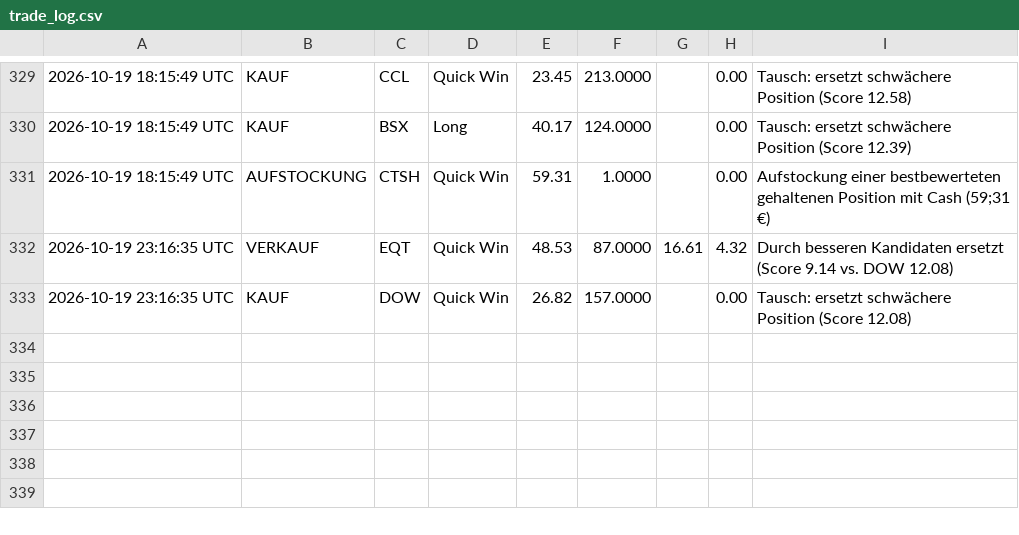
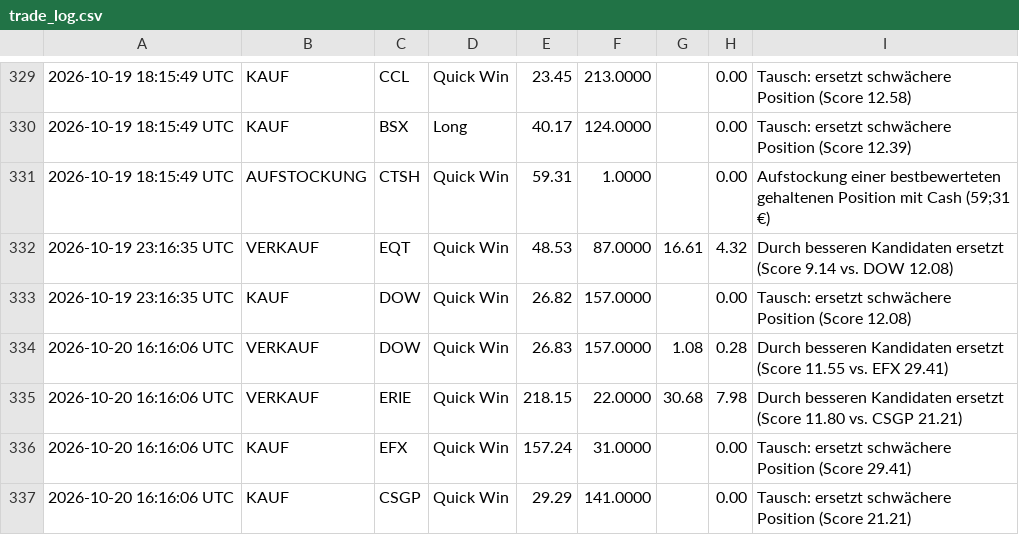
Before and after one commit to heyneca-stack/quantflow-dashboard, a CSV file: trade_log.csv, drawn as a sheet; only a part is shown, gaps mark what is left out.

```diff
--- a/trade_log.csv
+++ b/trade_log.csv
@@ -333 +333,5 @@
 2026-10-19 23:16:35 UTC,KAUF,DOW,Quick Win,26.82,157.0000,,0.00,Tausch: ersetzt schwächere Position (Score 12.08)
+2026-10-20 16:16:06 UTC,VERKAUF,DOW,Quick Win,26.83,157.0000,1.08,0.28,Durch besseren Kandidaten ersetzt (Score 11.55 vs. EFX 29.41)
+2026-10-20 16:16:06 UTC,VERKAUF,ERIE,Quick Win,218.15,22.0000,30.68,7.98,Durch besseren Kandidaten ersetzt (Score 11.80 vs. CSGP 21.21)
+2026-10-20 16:16:06 UTC,KAUF,EFX,Quick Win,157.24,31.0000,,0.00,Tausch: ersetzt schwächere Position (Score 29.41)
+2026-10-20 16:16:06 UTC,KAUF,CSGP,Quick Win,29.29,141.0000,,0.00,Tausch: ersetzt schwächere Position (Score 21.21)
```
Also changed, not shown: portfolio_log.csv, 2 other files.
